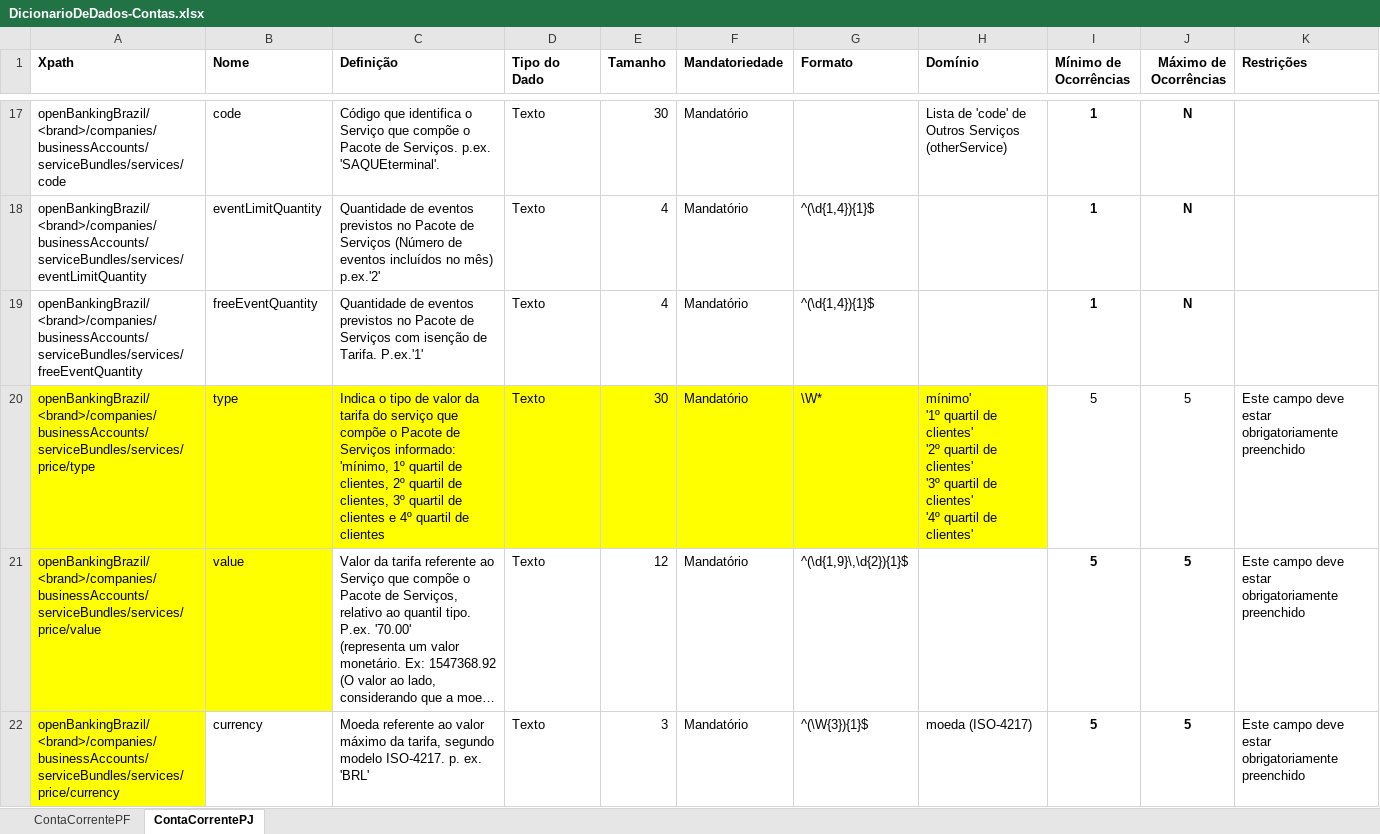
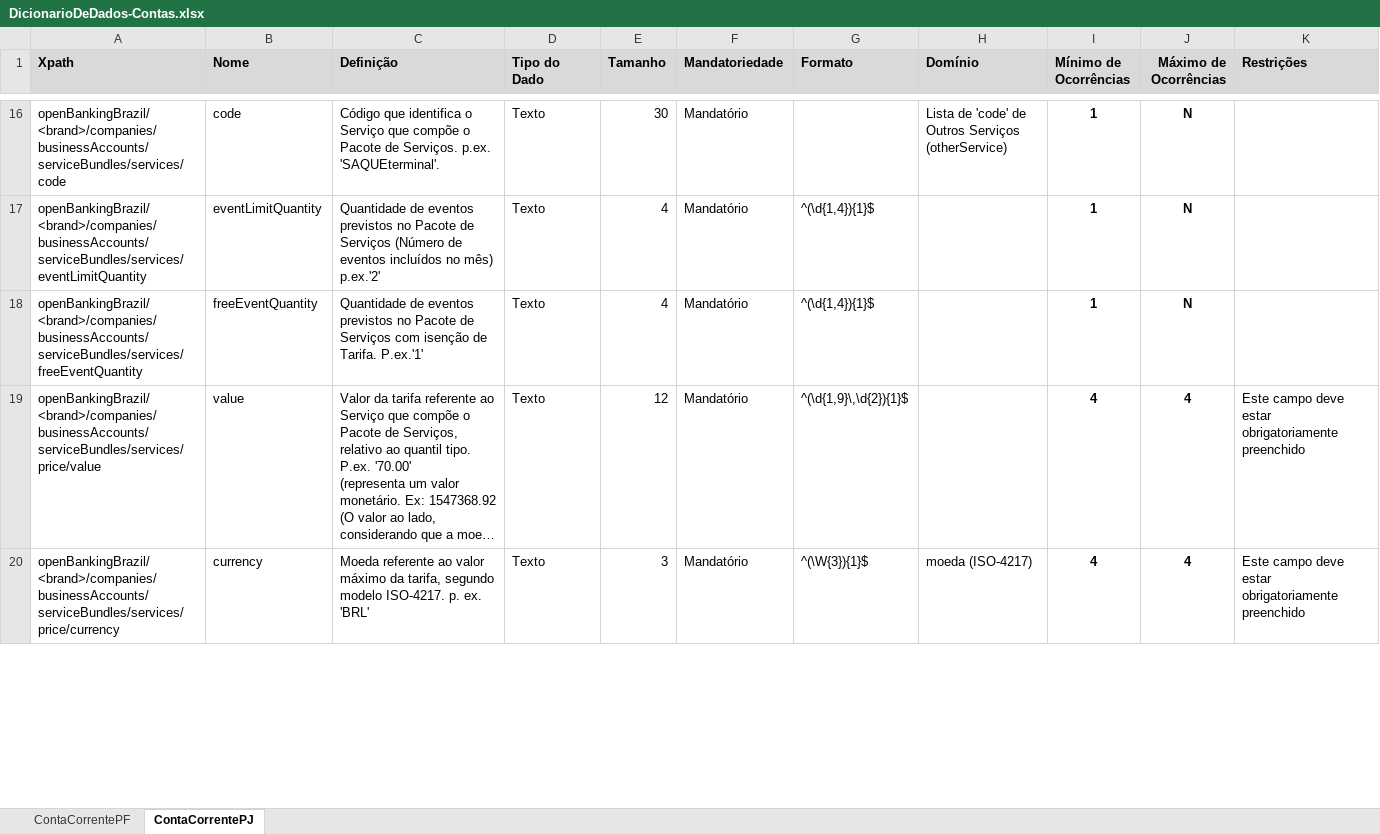
Before and after one commit to OpenBanking-Brasil/areadesenvolvedor, an Excel workbook: DicionarioDeDados-Contas.xlsx, sheet ContaCorrentePJ, drawn as a sheet; only a part is shown, gaps mark what is left out; long unchanged cells end in …; values as stored, in another font and other column widths than the file's, no borders; removed rows and columns are numbered as before the commit, all else as after; ↵ is a line break in a cell; the diff covers the shown part only; the diff names each change by its address in the sheet, - before the commit and + after, or states it on an @@ line.

Commit message:
Versionamento dos ajustes dos DOs referente a taxas e tarifas

```diff
--- a/DicionarioDeDados-Contas.xlsx (sheet ContaCorrentePJ)
+++ b/DicionarioDeDados-Contas.xlsx (sheet ContaCorrentePJ)
-A1:K1 fill: none
+A1:K1 fill: #D9D9D9
-row 20: openBankingBrazil/<brand>/companies/businessAccounts/serviceBundles/services/price/type | type | Indica o tipo de valor da tarifa do serviço que compõe o Pacote de Serviços informado: 'mínimo, 1º quartil de clientes, 2º quartil de clientes, 3º quartil de clientes e 4º quartil de clientes | Texto | 30 | Mandatório | \W* | mínimo' ↵ '1º quartil de clientes' ↵ '2º quartil de clientes' ↵ '3º quartil de clientes' ↵ '4º quartil de clientes' | 5 | 5 | Este campo deve estar obrigatoriamente preenchido
-A19:B19 fill: #FFFF00
+A19:B19 fill: none
-I19:I20 (Mínimo de Ocorrências): 5
+I19:I20 (Mínimo de Ocorrências): 4
-J19:J20 (Máximo de Ocorrências): 5
+J19:J20 (Máximo de Ocorrências): 4
-A20 fill: #FFFF00
+A20 fill: none
```
Also changed, not shown: 2 added rows, 9 removed rows, 28 edited cells and cell formats elsewhere in this sheet, sheet ContaCorrentePF, formulas that keep their value.
